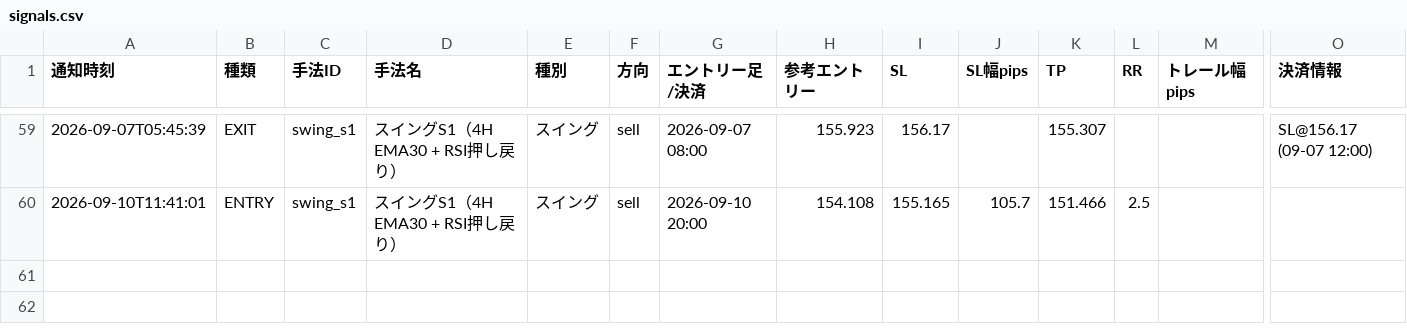
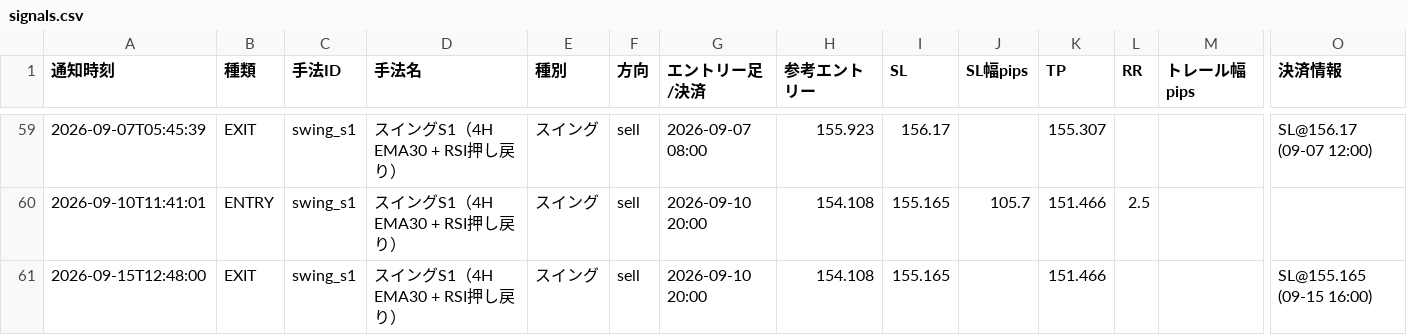
Before and after one commit to jh8mk1/zido-tuchi, a CSV file: logs/signals.csv, drawn as a sheet; only a part is shown, gaps mark what is left out; rows hold the shown columns only; the diff names each change by its address in the sheet, - before the commit and + after, or states it on an @@ line.

```diff
--- a/logs/signals.csv
+++ b/logs/signals.csv
+row 61: 2026-09-15T12:48:00 | EXIT | swing_s1 | スイングS1（4H EMA30 + RSI押し戻り） | スイング | sell | 2026-09-10 20:00 | 154.108 | 155.165 |  | 151.466 |  |  | SL@155.165 (09-15 16:00)
```
Also changed, not shown: 1 other file.
